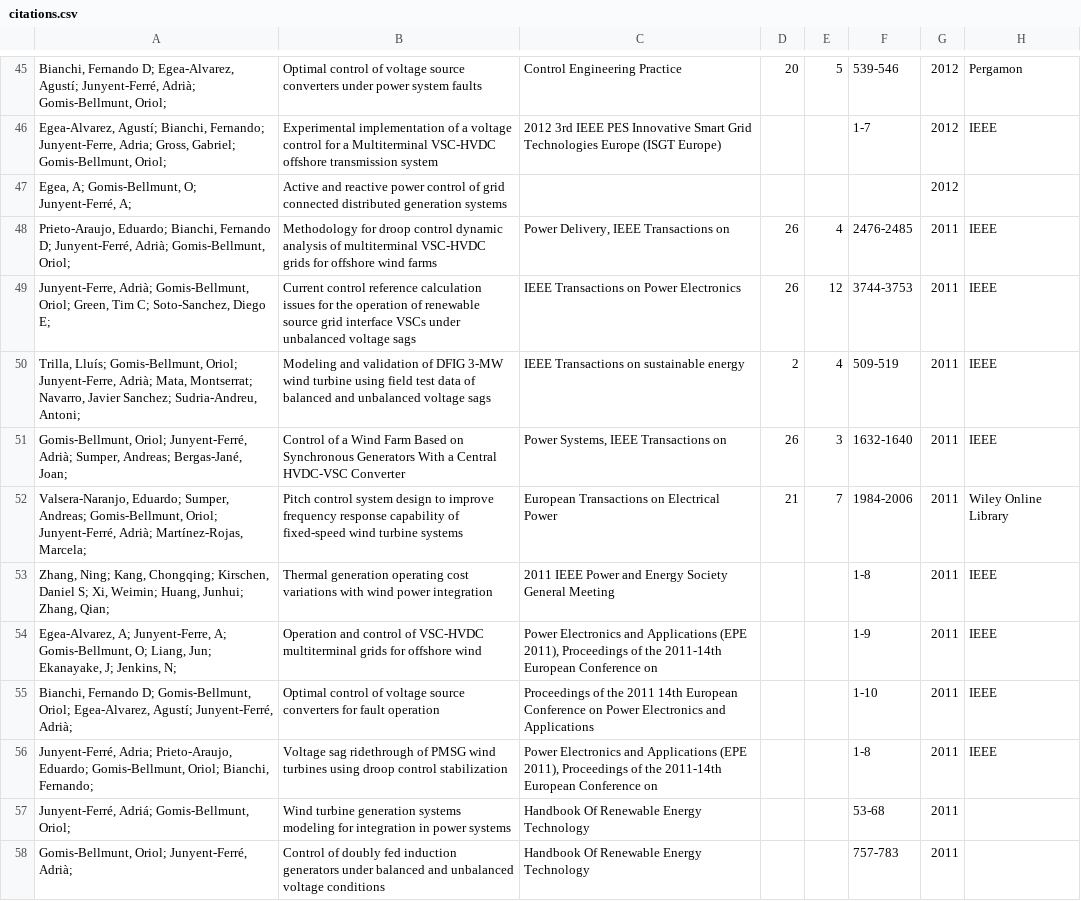
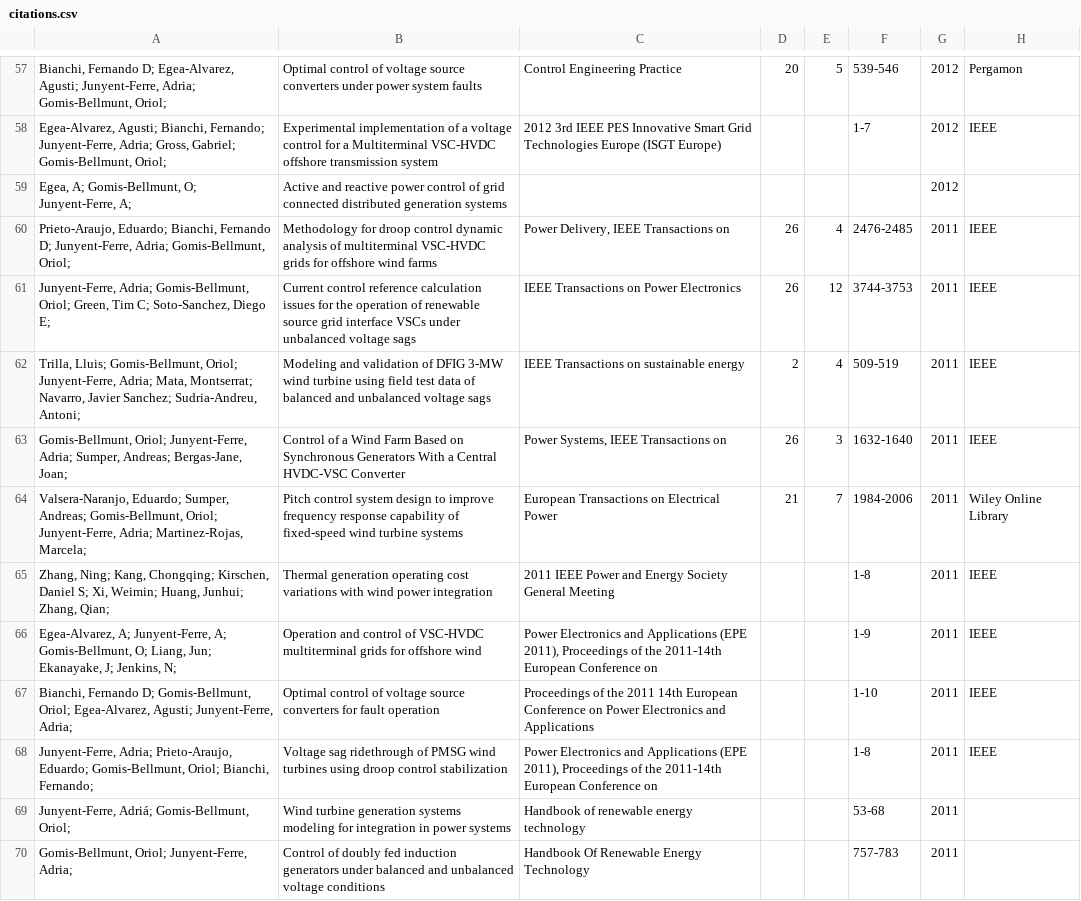
Before and after one commit to ajunyent/ajunyent.github.io, a CSV file: scripts/citations.csv, drawn as a sheet; only a part is shown, gaps mark what is left out; addresses are those after the commit; the diff covers the shown part only; the diff names each change by its address in the sheet, - before the commit and + after, or states it on an @@ line.

```diff
--- a/scripts/citations.csv
+++ b/scripts/citations.csv
-A57: …D; Egea-Alvarez, Agustí; Junyent-Ferré, Adrià; Gomis-Bellmunt, Oriol;
+A57: …D; Egea-Alvarez, Agusti; Junyent-Ferre, Adria; Gomis-Bellmunt, Oriol;
-A58: Egea-Alvarez, Agustí; Bianchi, Fernando;…
+A58: Egea-Alvarez, Agusti; Bianchi, Fernando;…
-A59: Egea, A; Gomis-Bellmunt, O; Junyent-Ferré, A;
+A59: Egea, A; Gomis-Bellmunt, O; Junyent-Ferre, A;
-A60: …Fernando D; Junyent-Ferré, Adrià; Gomis-Bellmunt, Oriol;
+A60: …Fernando D; Junyent-Ferre, Adria; Gomis-Bellmunt, Oriol;
-A61: Junyent-Ferre, Adrià; Gomis-Bellmunt, Oriol;…
+A61: Junyent-Ferre, Adria; Gomis-Bellmunt, Oriol;…
-A62: Trilla, Lluís; Gomis-Bellmunt, Oriol; Junyent-Ferre, Adrià; Mata, Montserrat;…
+A62: Trilla, Lluis; Gomis-Bellmunt, Oriol; Junyent-Ferre, Adria; Mata, Montserrat;…
-A63: Gomis-Bellmunt, Oriol; Junyent-Ferré, Adrià; Sumper, Andreas; Bergas-Jané, Joan;
+A63: Gomis-Bellmunt, Oriol; Junyent-Ferre, Adria; Sumper, Andreas; Bergas-Jane, Joan;
-A64: …Gomis‐Bellmunt, Oriol; Junyent‐Ferré, Adrià; Martínez‐Rojas, Marcela;
+A64: …Gomis‐Bellmunt, Oriol; Junyent‐Ferre, Adria; Martinez‐Rojas, Marcela;
-A67: …Oriol; Egea-Alvarez, Agustí; Junyent-Ferré, Adrià;
+A67: …Oriol; Egea-Alvarez, Agusti; Junyent-Ferre, Adria;
-A68: Junyent-Ferré, Adria; Prieto-Araujo,…
+A68: Junyent-Ferre, Adria; Prieto-Araujo,…
-A69: Junyent-Ferré, Adriá; Gomis-Bellmunt, Oriol;
+A69: Junyent-Ferre, Adriá; Gomis-Bellmunt, Oriol;
-C69: Handbook Of Renewable Energy Technology
+C69: Handbook of renewable energy technology
-A70: Gomis-Bellmunt, Oriol; Junyent-Ferré, Adrià;
+A70: Gomis-Bellmunt, Oriol; Junyent-Ferre, Adria;
```
Also changed, not shown: 13 added rows, 1 removed row and 64 edited cells elsewhere in this file, 8 other files.
